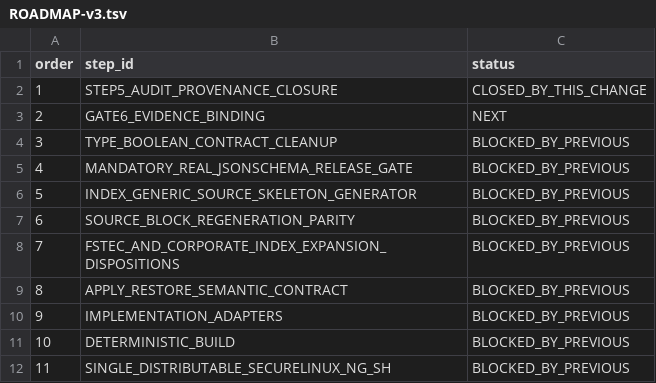
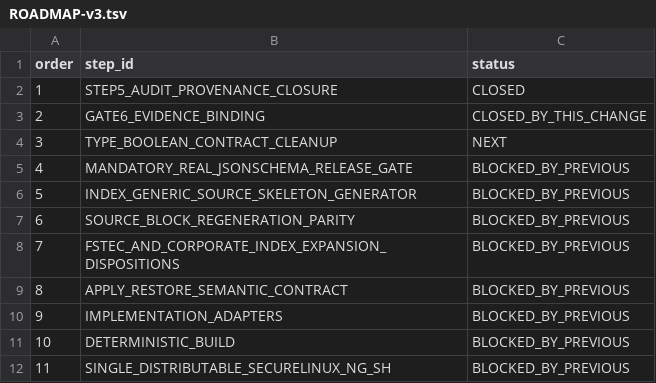
Before and after one commit to rasav65/SecureLinux-Policy, a TSV file: docs/ROADMAP-v3.tsv, drawn as a sheet.

```diff
--- a/docs/ROADMAP-v3.tsv
+++ b/docs/ROADMAP-v3.tsv
@@ -1,5 +1,5 @@
 order	step_id	status
-1	STEP5_AUDIT_PROVENANCE_CLOSURE	CLOSED_BY_THIS_CHANGE
-2	GATE6_EVIDENCE_BINDING	NEXT
-3	TYPE_BOOLEAN_CONTRACT_CLEANUP	BLOCKED_BY_PREVIOUS
+1	STEP5_AUDIT_PROVENANCE_CLOSURE	CLOSED
+2	GATE6_EVIDENCE_BINDING	CLOSED_BY_THIS_CHANGE
+3	TYPE_BOOLEAN_CONTRACT_CLEANUP	NEXT
 4	MANDATORY_REAL_JSONSCHEMA_RELEASE_GATE	BLOCKED_BY_PREVIOUS
```
Also changed, not shown: 18 other files.
